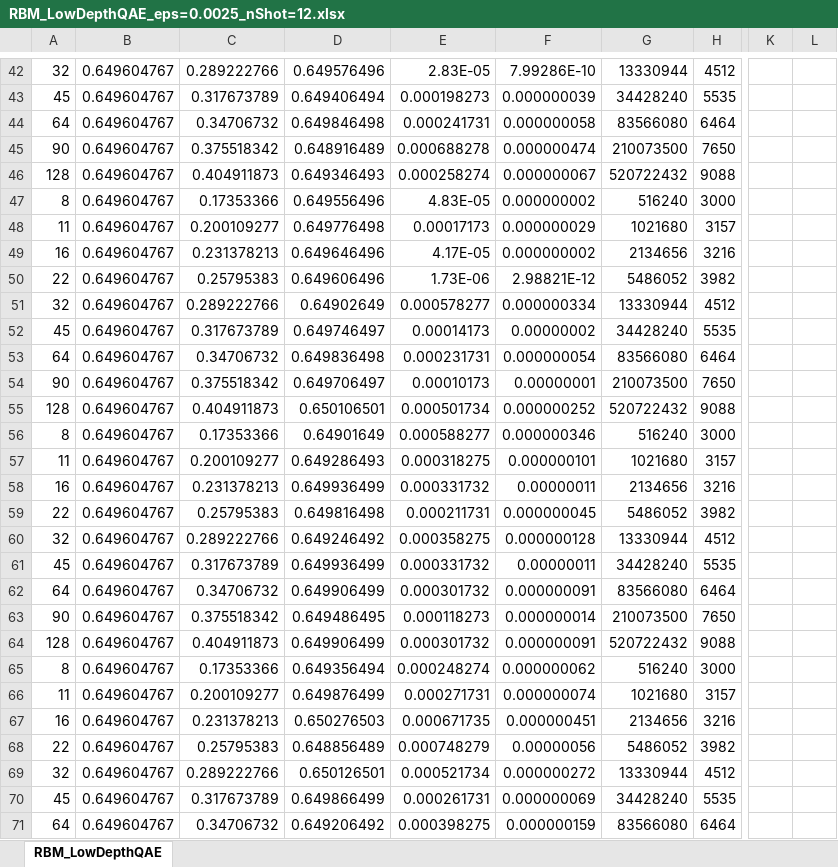
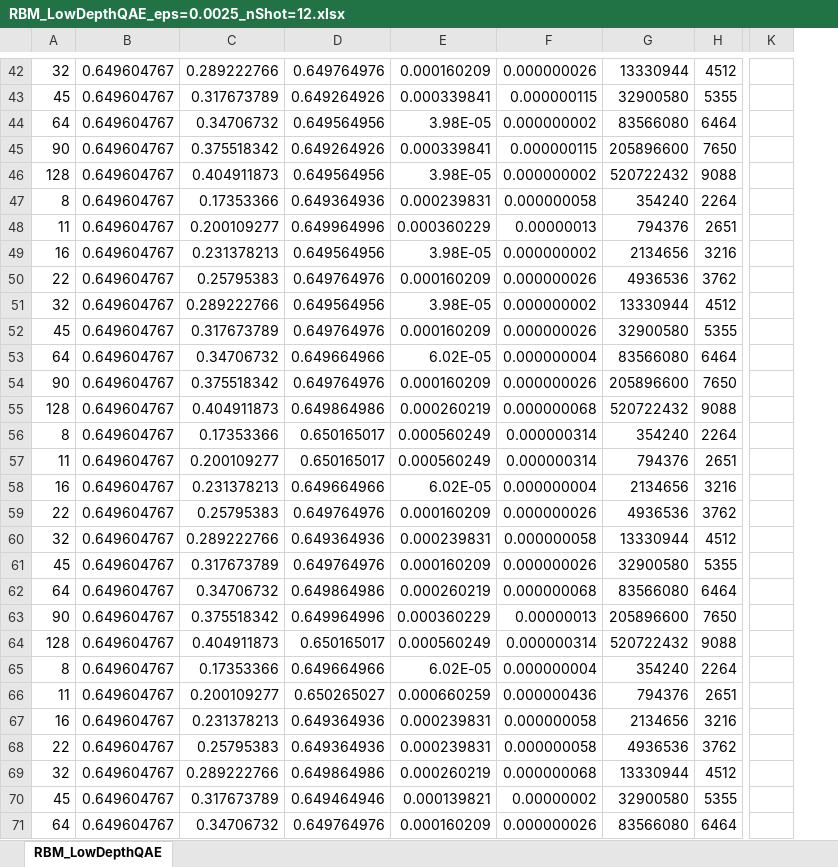
Before and after one commit to Koichi-Miyamoto/DivQCOSDE, an Excel workbook: Result/RBM_LowDepthQAE_eps=0.0025_nShot=12.xlsx, sheet RBM_LowDepthQAE, drawn as a sheet; only a part is shown, gaps mark what is left out; values as stored, in another font and other column widths than the file's, no borders; charts and pictures not drawn; removed rows and columns are numbered as before the commit, all else as after; the diff covers the shown part only; the diff names each change by its address in the sheet, - before the commit and + after, or states it on an @@ line.

Commit message:
Fix the rounding error issue in LowDepthQAE. Add results.

```diff
--- a/Result/RBM_LowDepthQAE_eps=0.0025_nShot=12.xlsx (sheet RBM_LowDepthQAE)
+++ b/Result/RBM_LowDepthQAE_eps=0.0025_nShot=12.xlsx (sheet RBM_LowDepthQAE)
-column D, rows 42-71: 0.649576496 | 0.649406494 | 0.649846498 | 0.648916489 | 0.649346493 | 0.649556496 | 0.649776498 | 0.649646496 | 0.649606496 | 0.64902649 | 0.649746497 | 0.649836498 | 0.649706497 | 0.650106501 | 0.64901649 | 0.649286493 | 0.649936499 | 0.649816498 | 0.649246492 | 0.649936499 | 0.649906499 | 0.649486495 | 0.649906499 | 0.649356494 | 0.649876499 | 0.650276503 | 0.648856489 | 0.650126501 | 0.649866499 | 0.649206492
-column E, rows 42-71: 2.83E-05 | 0.000198273 | 0.000241731 | 0.000688278 | 0.000258274 | 4.83E-05 | 0.00017173 | 4.17E-05 | 1.73E-06 | 0.000578277 | 0.00014173 | 0.000231731 | 0.00010173 | 0.000501734 | 0.000588277 | 0.000318275 | 0.000331732 | 0.000211731 | 0.000358275 | 0.000331732 | 0.000301732 | 0.000118273 | 0.000301732 | 0.000248274 | 0.000271731 | 0.000671735 | 0.000748279 | 0.000521734 | 0.000261731 | 0.000398275
-column F, rows 42-71: 7.99286E-10 | 0.000000039 | 0.000000058 | 0.000000474 | 0.000000067 | 0.000000002 | 0.000000029 | 0.000000002 | 2.98821E-12 | 0.000000334 | 0.00000002 | 0.000000054 | 0.00000001 | 0.000000252 | 0.000000346 | 0.000000101 | 0.00000011 | 0.000000045 | 0.000000128 | 0.00000011 | 0.000000091 | 0.000000014 | 0.000000091 | 0.000000062 | 0.000000074 | 0.000000451 | 0.00000056 | 0.000000272 | 0.000000069 | 0.000000159
+column D, rows 42-71: 0.649764976 | 0.649264926 | 0.649564956 | 0.649264926 | 0.649564956 | 0.649364936 | 0.649964996 | 0.649564956 | 0.649764976 | 0.649564956 | 0.649764976 | 0.649664966 | 0.649764976 | 0.649864986 | 0.650165017 | 0.650165017 | 0.649664966 | 0.649764976 | 0.649364936 | 0.649764976 | 0.649864986 | 0.649964996 | 0.650165017 | 0.649664966 | 0.650265027 | 0.649364936 | 0.649364936 | 0.649864986 | 0.649464946 | 0.649764976
+column E, rows 42-71: 0.000160209 | 0.000339841 | 3.98E-05 | 0.000339841 | 3.98E-05 | 0.000239831 | 0.000360229 | 3.98E-05 | 0.000160209 | 3.98E-05 | 0.000160209 | 6.02E-05 | 0.000160209 | 0.000260219 | 0.000560249 | 0.000560249 | 6.02E-05 | 0.000160209 | 0.000239831 | 0.000160209 | 0.000260219 | 0.000360229 | 0.000560249 | 6.02E-05 | 0.000660259 | 0.000239831 | 0.000239831 | 0.000260219 | 0.000139821 | 0.000160209
+column F, rows 42-71: 0.000000026 | 0.000000115 | 0.000000002 | 0.000000115 | 0.000000002 | 0.000000058 | 0.00000013 | 0.000000002 | 0.000000026 | 0.000000002 | 0.000000026 | 0.000000004 | 0.000000026 | 0.000000068 | 0.000000314 | 0.000000314 | 0.000000004 | 0.000000026 | 0.000000058 | 0.000000026 | 0.000000068 | 0.00000013 | 0.000000314 | 0.000000004 | 0.000000436 | 0.000000058 | 0.000000058 | 0.000000068 | 0.00000002 | 0.000000026
-column K, empty
-column L, empty
+column K, empty
-G43: 34428240
+G43: 32900580
-H43: 5535
+H43: 5355
-G45: 210073500
+G45: 205896600
-G47: 516240
+G47: 354240
-H47: 3000
+H47: 2264
-G48: 1021680
+G48: 794376
-H48: 3157
+H48: 2651
-G50: 5486052
+G50: 4936536
-H50: 3982
+H50: 3762
-G52: 34428240
+G52: 32900580
-H52: 5535
+H52: 5355
-G54: 210073500
+G54: 205896600
-G56: 516240
+G56: 354240
-H56: 3000
+H56: 2264
-G57: 1021680
+G57: 794376
-H57: 3157
+H57: 2651
-G59: 5486052
+G59: 4936536
-H59: 3982
+H59: 3762
-G61: 34428240
+G61: 32900580
-H61: 5535
+H61: 5355
-G63: 210073500
+G63: 205896600
-G65: 516240
+G65: 354240
-H65: 3000
+H65: 2264
-G66: 1021680
+G66: 794376
-H66: 3157
+H66: 2651
-G68: 5486052
+G68: 4936536
-H68: 3982
+H68: 3762
-G70: 34428240
+G70: 32900580
-H70: 5535
+H70: 5355
```
Also changed, not shown: 70 edited cells elsewhere in this sheet, charts or pictures, Result/DivideRBM_RQAE_eps0=2^-10_R=12_maxdeg=5_integEpsabs=1e-4.xlsx, Result/RBM_LowDepthQAE_eps=2^-5_nShot=12.xlsx, 5 other files.
